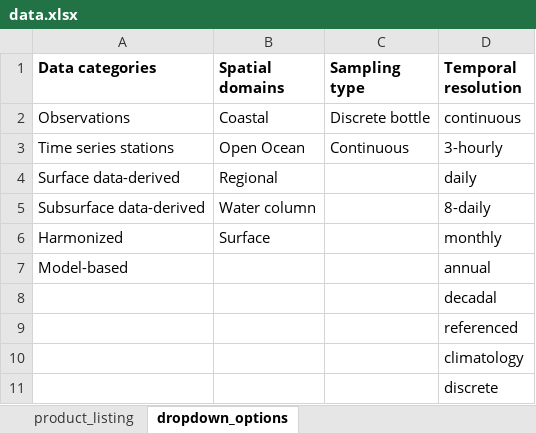
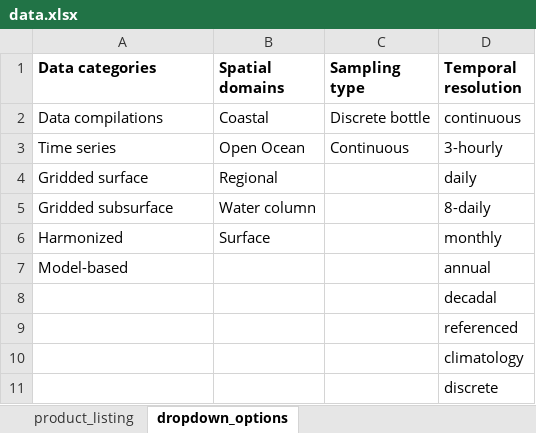
Before and after one commit to OceanCO2/co2-products, an Excel workbook: docs/data.xlsx, sheet dropdown_options, drawn as a sheet; values as stored, in another font and other column widths than the file's, no borders; charts and pictures not drawn; the diff names each change by its address in the sheet, - before the commit and + after, or states it on an @@ line.

```diff
--- a/docs/data.xlsx (sheet dropdown_options)
+++ b/docs/data.xlsx (sheet dropdown_options)
-A2 (Data categories): Observations
+A2 (Data categories): Data compilations
-A3 (Data categories): Time series stations
+A3 (Data categories): Time series
-A4 (Data categories): Surface data-derived
+A4 (Data categories): Gridded surface
-A5 (Data categories): Subsurface data-derived
+A5 (Data categories): Gridded subsurface
```
Also changed, not shown: sheet product_listing, 1 other file.
